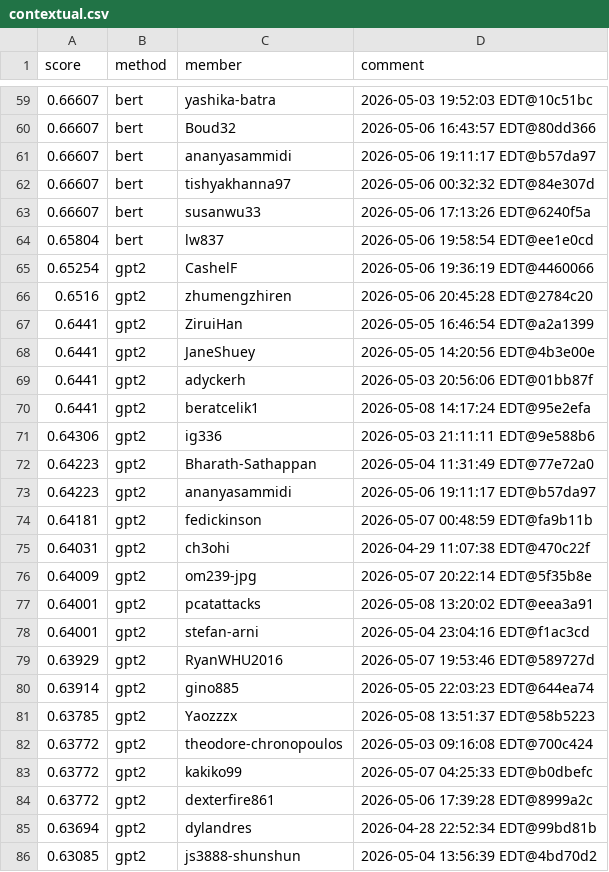
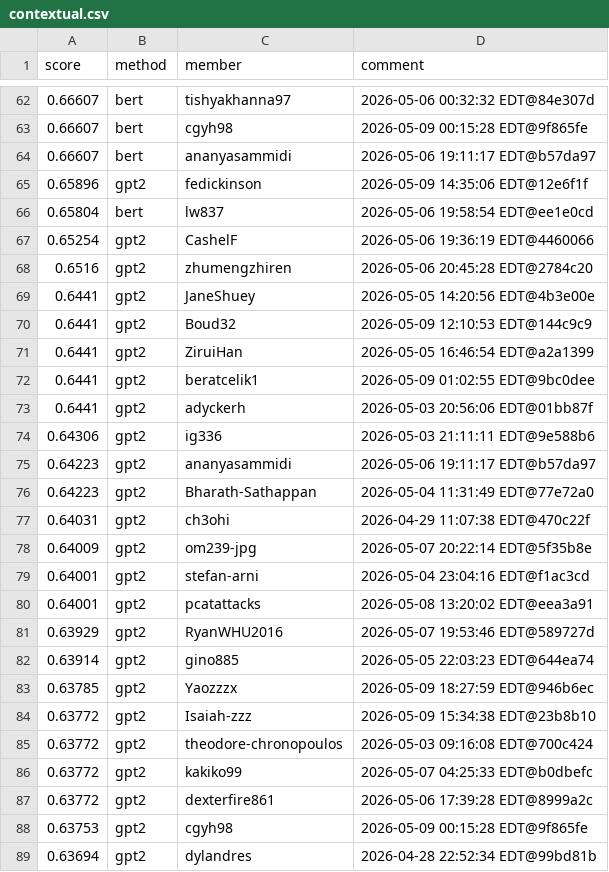
Before and after one commit to Cornell-Tech-CS5744-Spring-2026/leaderboards, a CSV file: a5/contextual.csv, drawn as a sheet; only a part is shown, gaps mark what is left out; the shorter side is filled out with more unchanged rows; the diff covers the shown part only.

```diff
--- a/a5/contextual.csv
+++ b/a5/contextual.csv
@@ -59,6 +62,5 @@ score,method,member,comment
-0.66607,bert,yashika-batra,2026-05-03 19:52:03 EDT@10c51bc
-0.66607,bert,Boud32,2026-05-06 16:43:57 EDT@80dd366
+0.66607,bert,tishyakhanna97,2026-05-06 00:32:32 EDT@84e307d
+0.66607,bert,cgyh98,2026-05-09 00:15:28 EDT@9f865fe
 0.66607,bert,ananyasammidi,2026-05-06 19:11:17 EDT@b57da97
-0.66607,bert,tishyakhanna97,2026-05-06 00:32:32 EDT@84e307d
-0.66607,bert,susanwu33,2026-05-06 17:13:26 EDT@6240f5a
+0.65896,gpt2,fedickinson,2026-05-09 14:35:06 EDT@12e6f1f
 0.65804,bert,lw837,2026-05-06 19:58:54 EDT@ee1e0cd
@@ -66,17 +68,18 @@ score,method,member,comment
 0.6516,gpt2,zhumengzhiren,2026-05-06 20:45:28 EDT@2784c20
+0.6441,gpt2,JaneShuey,2026-05-05 14:20:56 EDT@4b3e00e
+0.6441,gpt2,Boud32,2026-05-09 12:10:53 EDT@144c9c9
 0.6441,gpt2,ZiruiHan,2026-05-05 16:46:54 EDT@a2a1399
-0.6441,gpt2,JaneShuey,2026-05-05 14:20:56 EDT@4b3e00e
+0.6441,gpt2,beratcelik1,2026-05-09 01:02:55 EDT@9bc0dee
 0.6441,gpt2,adyckerh,2026-05-03 20:56:06 EDT@01bb87f
-0.6441,gpt2,beratcelik1,2026-05-08 14:17:24 EDT@95e2efa
 0.64306,gpt2,ig336,2026-05-03 21:11:11 EDT@9e588b6
+0.64223,gpt2,ananyasammidi,2026-05-06 19:11:17 EDT@b57da97
 0.64223,gpt2,Bharath-Sathappan,2026-05-04 11:31:49 EDT@77e72a0
-0.64223,gpt2,ananyasammidi,2026-05-06 19:11:17 EDT@b57da97
-0.64181,gpt2,fedickinson,2026-05-07 00:48:59 EDT@fa9b11b
 0.64031,gpt2,ch3ohi,2026-04-29 11:07:38 EDT@470c22f
 0.64009,gpt2,om239-jpg,2026-05-07 20:22:14 EDT@5f35b8e
+0.64001,gpt2,stefan-arni,2026-05-04 23:04:16 EDT@f1ac3cd
 0.64001,gpt2,pcatattacks,2026-05-08 13:20:02 EDT@eea3a91
-0.64001,gpt2,stefan-arni,2026-05-04 23:04:16 EDT@f1ac3cd
 0.63929,gpt2,RyanWHU2016,2026-05-07 19:53:46 EDT@589727d
 0.63914,gpt2,gino885,2026-05-05 22:03:23 EDT@644ea74
-0.63785,gpt2,Yaozzzx,2026-05-08 13:51:37 EDT@58b5223
+0.63785,gpt2,Yaozzzx,2026-05-09 18:27:59 EDT@946b6ec
+0.63772,gpt2,Isaiah-zzz,2026-05-09 15:34:38 EDT@23b8b10
 0.63772,gpt2,theodore-chronopoulos,2026-05-03 09:16:08 EDT@700c424
@@ -84,2 +87,3 @@ score,method,member,comment
 0.63772,gpt2,dexterfire861,2026-05-06 17:39:28 EDT@8999a2c
+0.63753,gpt2,cgyh98,2026-05-09 00:15:28 EDT@9f865fe
 0.63694,gpt2,dylandres,2026-04-28 22:52:34 EDT@99bd81b
```
Also changed, not shown: 10 added rows, 12 removed rows, 25 moved rows and 13 edited cells elsewhere in this file.
